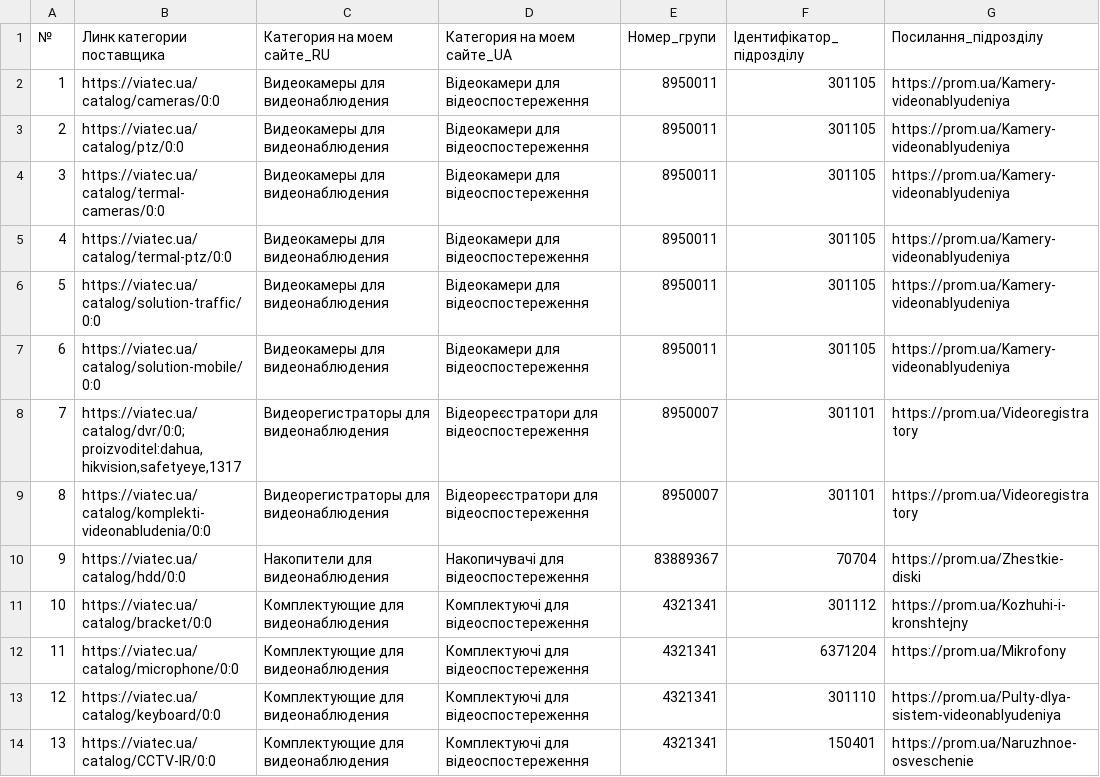
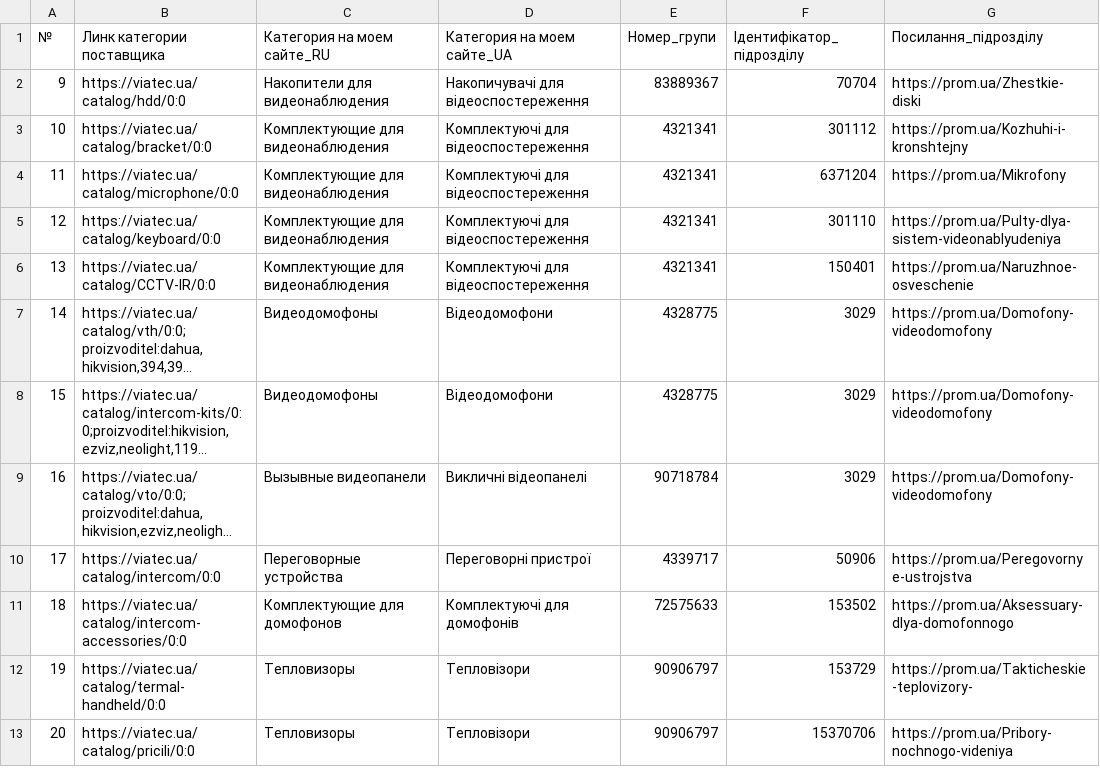
Before and after one commit to oniks98/scrapy-suppliers, a CSV file: data/viatec/viatec_category_dealer.csv, drawn as a sheet; only a part is shown; the shorter side is filled out with more unchanged rows; long unchanged cells end in ….

```diff
--- a/data/viatec/viatec_category_dealer.csv
+++ b/data/viatec/viatec_category_dealer.csv
@@ -1,10 +1,2 @@
 №;Линк категории поставщика;Категория на моем сайте_RU;Категория на моем сайте_UA;Номер_групи;Ідентифікатор_підрозділу;Посилання_підрозділу
-1;https://viatec.ua/catalog/cameras/0:0;Видеокамеры для видеонаблюдения;Відеокамери для відеоспостереження;8950011;301105;https://prom.ua/Kamery-videonablyudeniya
-2;https://viatec.ua/catalog/ptz/0:0;Видеокамеры для видеонаблюдения;Відеокамери для відеоспостереження;8950011;301105;https://prom.ua/Kamery-videonablyudeniya
-3;https://viatec.ua/catalog/termal-cameras/0:0;Видеокамеры для видеонаблюдения;Відеокамери для відеоспостереження;8950011;301105;https://prom.ua/Kamery-videonablyudeniya
-4;https://viatec.ua/catalog/termal-ptz/0:0;Видеокамеры для видеонаблюдения;Відеокамери для відеоспостереження;8950011;301105;https://prom.ua/Kamery-videonablyudeniya
-5;https://viatec.ua/catalog/solution-traffic/0:0;Видеокамеры для видеонаблюдения;Відеокамери для відеоспостереження;8950011;301105;https://prom.ua/Kamery-videonablyudeniya
-6;https://viatec.ua/catalog/solution-mobile/0:0;Видеокамеры для видеонаблюдения;Відеокамери для відеоспостереження;8950011;301105;https://prom.ua/Kamery-videonablyudeniya
-7;"https://viatec.ua/catalog/dvr/0:0;proizvoditel:dahua,hikvision,safetyeye,1317";Видеорегистраторы для видеонаблюдения;Відеореєстратори для відеоспостереження;8950007;301101;https://prom.ua/Videoregistratory
-8;https://viatec.ua/catalog/komplekti-videonabludenia/0:0;Видеорегистраторы для видеонаблюдения;Відеореєстратори для відеоспостереження;8950007;301101;https://prom.ua/Videoregistratory
 9;https://viatec.ua/catalog/hdd/0:0;Накопители для видеонаблюдения;Накопичувачі для відеоспостереження;83889367;70704;https://prom.ua/Zhestkie-diski
```
Also changed, not shown: data/viatec/viatec_keywords.csv, 8 other files.
